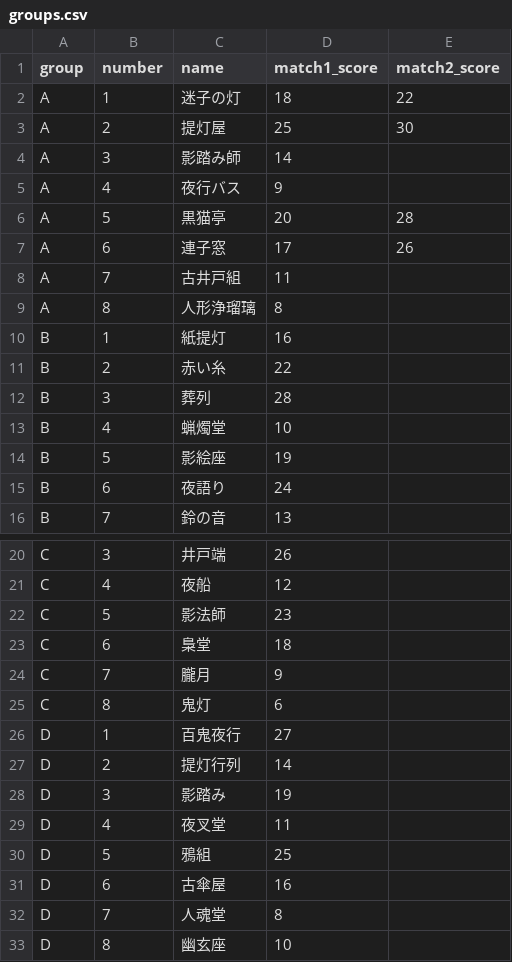
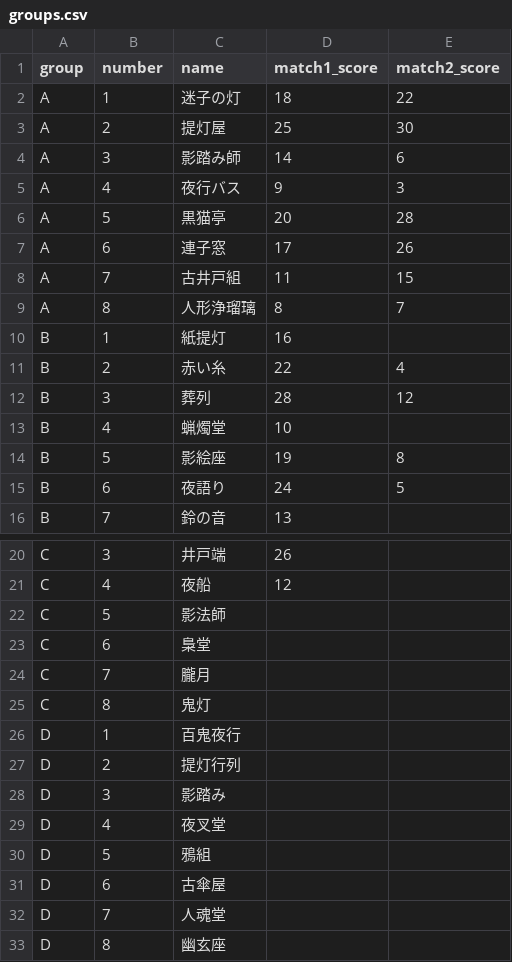
Before and after one commit to Spice-Of/Tournament, a CSV file: groups.csv, drawn as a sheet; only a part is shown, gaps mark what is left out.

Commit message:
Update match scores in groups.csv
Updated match scores for several groups and added missing scores for groups C and D.

```diff
--- a/groups.csv
+++ b/groups.csv
@@ -3,14 +3,14 @@ A,1,迷子の灯,18,22
 A,2,提灯屋,25,30
-A,3,影踏み師,14,
-A,4,夜行バス,9,
+A,3,影踏み師,14,6
+A,4,夜行バス,9,3
 A,5,黒猫亭,20,28
 A,6,連子窓,17,26
-A,7,古井戸組,11,
-A,8,人形浄瑠璃,8,
+A,7,古井戸組,11,15
+A,8,人形浄瑠璃,8,7
 B,1,紙提灯,16,
-B,2,赤い糸,22,
-B,3,葬列,28,
+B,2,赤い糸,22,4
+B,3,葬列,28,12
 B,4,蝋燭堂,10,
-B,5,影絵座,19,
-B,6,夜語り,24,
+B,5,影絵座,19,8
+B,6,夜語り,24,5
 B,7,鈴の音,13,
@@ -21,13 +21,13 @@ C,3,井戸端,26,
 C,4,夜船,12,
-C,5,影法師,23,
-C,6,梟堂,18,
-C,7,朧月,9,
-C,8,鬼灯,6,
-D,1,百鬼夜行,27,
-D,2,提灯行列,14,
-D,3,影踏み,19,
-D,4,夜叉堂,11,
-D,5,鴉組,25,
-D,6,古傘屋,16,
-D,7,人魂堂,8,
-D,8,幽玄座,10,
+C,5,影法師,,
+C,6,梟堂,,
+C,7,朧月,,
+C,8,鬼灯,,
+D,1,百鬼夜行,,
+D,2,提灯行列,,
+D,3,影踏み,,
+D,4,夜叉堂,,
+D,5,鴉組,,
+D,6,古傘屋,,
+D,7,人魂堂,,
+D,8,幽玄座,,
```
